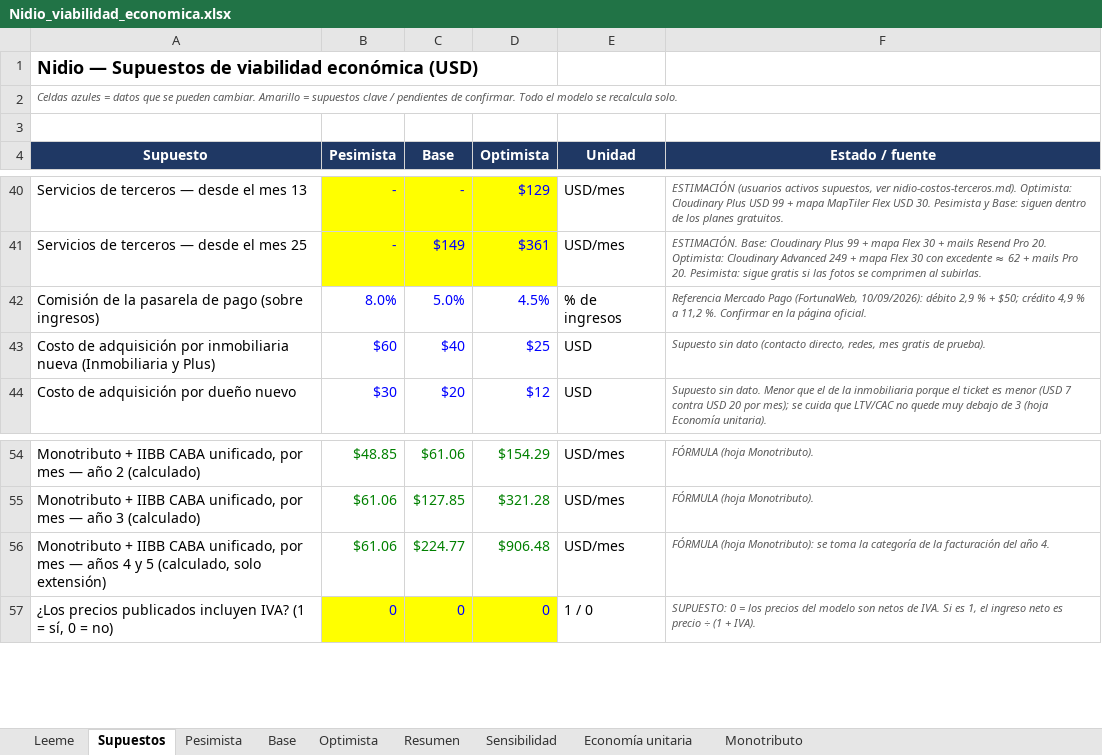
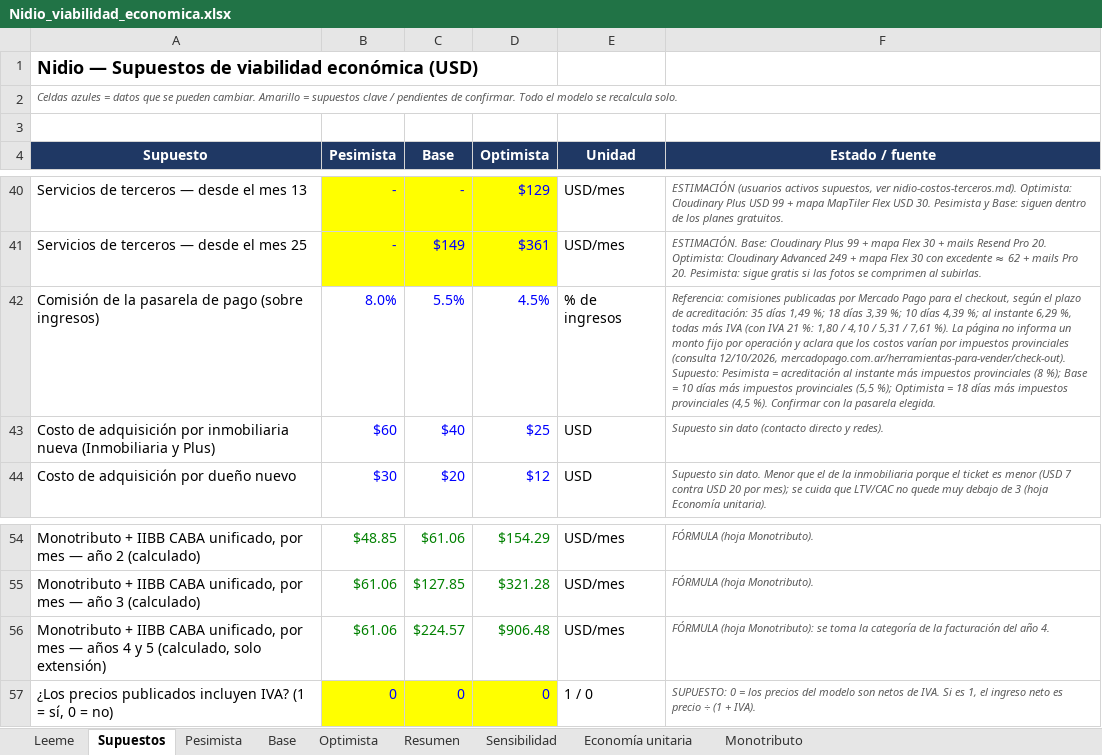
Before and after one commit to pilisuriano/NidioWebApp, an Excel workbook: docs/viabilidad/Nidio_viabilidad_economica.xlsx, sheet Supuestos, drawn as a sheet; only a part is shown, gaps mark what is left out; values as stored, in another font and other column widths than the file's, no borders; the diff names each change by its address in the sheet, - before the commit and + after, or states it on an @@ line.

```diff
--- a/docs/viabilidad/Nidio_viabilidad_economica.xlsx (sheet Supuestos)
+++ b/docs/viabilidad/Nidio_viabilidad_economica.xlsx (sheet Supuestos)
-C42 (Base): 5.0%
+C42 (Base): 5.5%
-F42 (Estado / fuente): Referencia Mercado Pago (FortunaWeb, 10/09/2026): débito 2,9 % + $50; crédito 4,9 % a 11,2 %. Confirmar en la página oficial.
+F42 (Estado / fuente): Referencia: comisiones publicadas por Mercado Pago para el checkout, según el plazo de acreditación: 35 días 1,49 %; 18 días 3,39 %; 10 días 4,39 %; al instante 6,29 %, todas más IVA (con IVA 21 %: 1,80 / 4,10 / 5,31 / 7,61 %). La página no informa un monto fijo por operación y aclara que los costos varían por impuestos provinciales (consulta 12/10/2026, mercadopago.com.ar/herramientas-para-vender/check-out). Supuesto: Pesimista = acreditación al instante más impuestos provinciales (8 %); Base = 10 días más impuestos provinciales (5,5 %); Optimista = 18 días más impuestos provinciales (4,5 %). Confirmar con la pasarela elegida.
-F43 (Estado / fuente): …dato (contacto directo, redes, mes gratis de prueba).
+F43 (Estado / fuente): …dato (contacto directo y redes).
-C56 (Base): $224.77
+C56 (Base): $224.57
```
Also changed, not shown: sheet Base, sheet Sensibilidad, sheet Monotributo, sheet Economía unitaria, sheet Resumen, charts or pictures, 5 other files.
